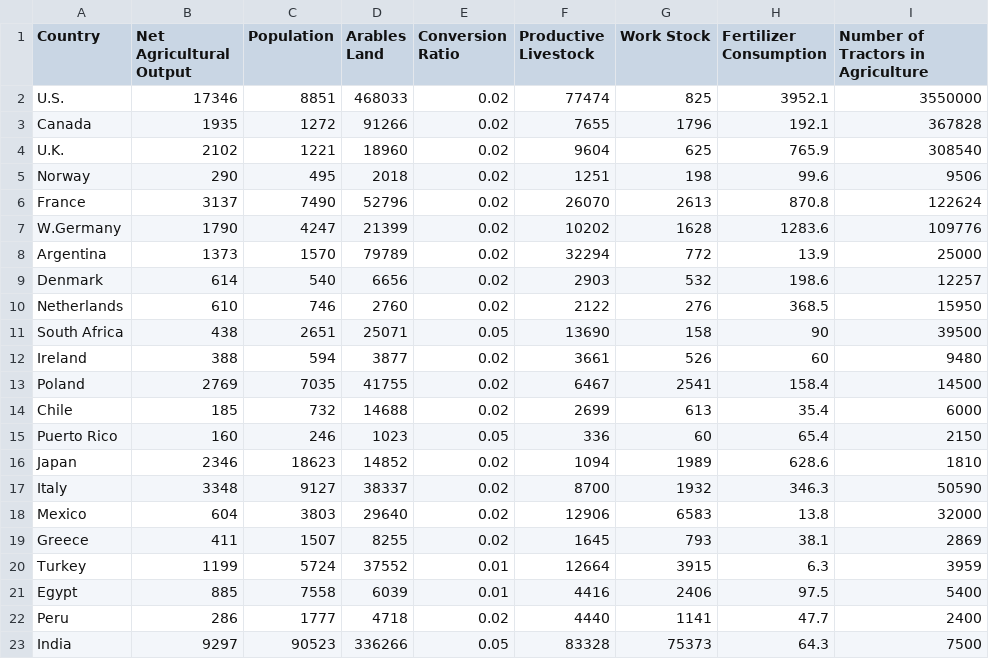
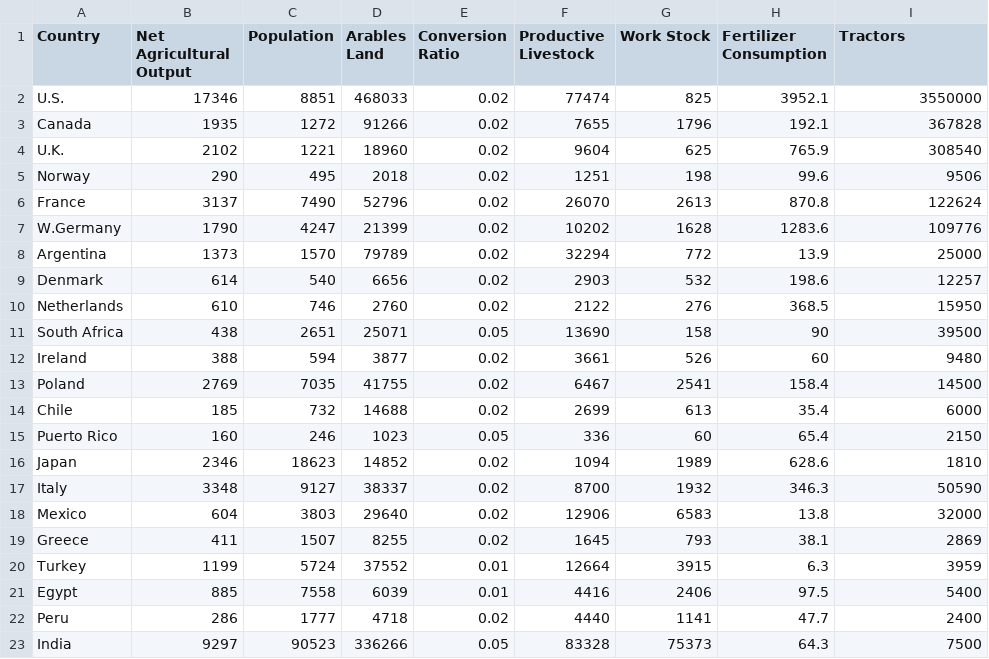
Before and after one commit to AmericoNicolas/data, a CSV file: Agricultural_Ouput.csv, drawn as a sheet.

Commit message:
Update Agricultural_Ouput.csv

```diff
--- a/Agricultural_Ouput.csv
+++ b/Agricultural_Ouput.csv
@@ -1,2 +1,2 @@
-Country,Net Agricultural Output,Population,Arables Land,Conversion Ratio,Productive Livestock,Work Stock,Fertilizer Consumption,Number of Tractors in Agriculture
+Country,Net Agricultural Output,Population,Arables Land,Conversion Ratio,Productive Livestock,Work Stock,Fertilizer Consumption,Tractors
 U.S.,17346,8851,468033,0.02,77474,825,3952.1,3550000
```
